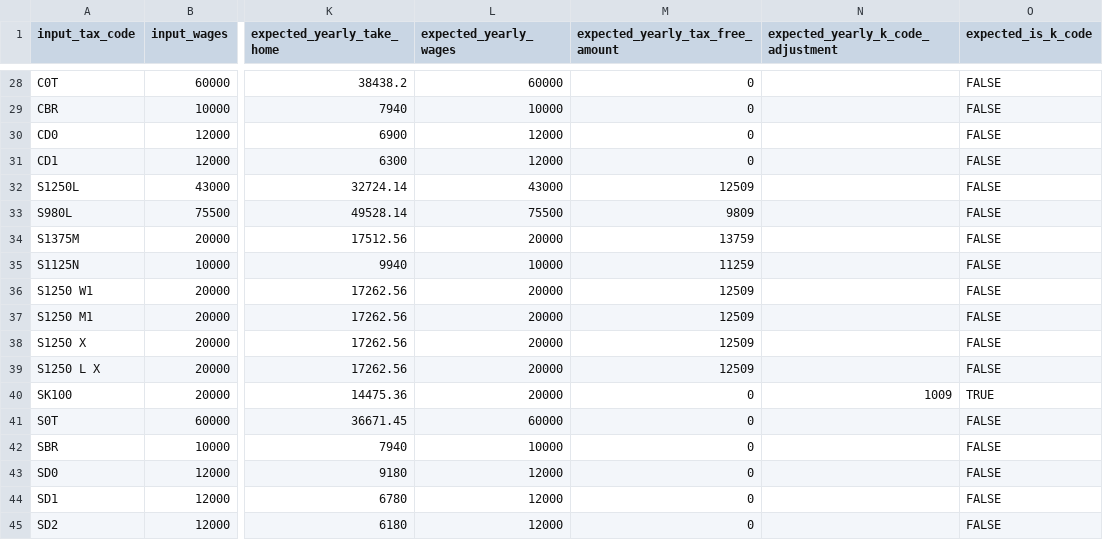
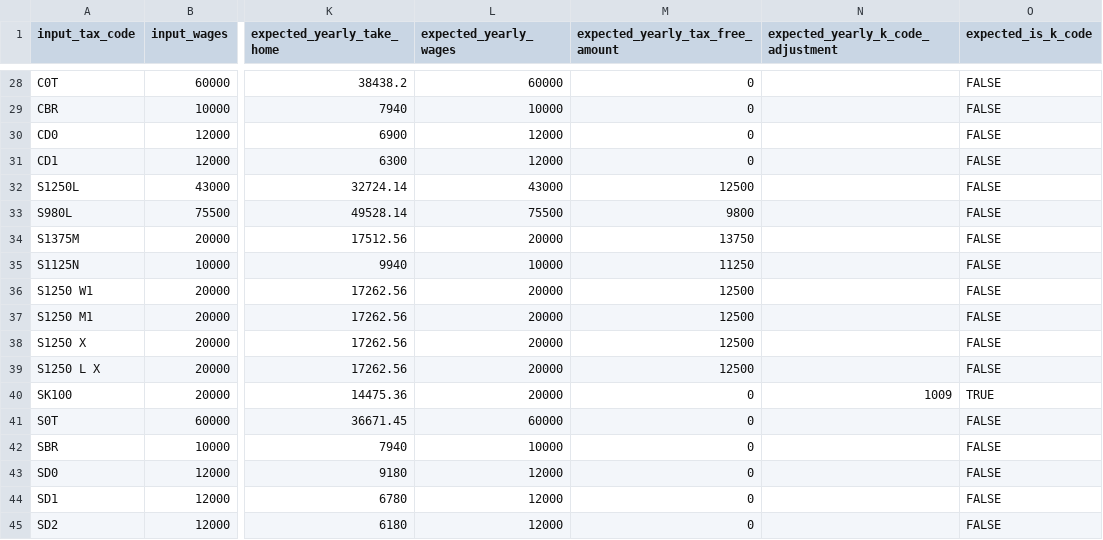
Before and after one commit to hmrc/tax-kalculator, a CSV file: src/jvmTest/resources/data2020.csv, drawn as a sheet; only a part is shown, gaps mark what is left out; the diff covers the shown part only; the diff names each change by its address in the sheet, - before the commit and + after, or states it on an @@ line.

```diff
--- a/src/jvmTest/resources/data2020.csv
+++ b/src/jvmTest/resources/data2020.csv
-M32 (expected_yearly_tax_free_amount): 12509
+M32 (expected_yearly_tax_free_amount): 12500
-M33 (expected_yearly_tax_free_amount): 9809
+M33 (expected_yearly_tax_free_amount): 9800
-M34 (expected_yearly_tax_free_amount): 13759
+M34 (expected_yearly_tax_free_amount): 13750
-M35 (expected_yearly_tax_free_amount): 11259
+M35 (expected_yearly_tax_free_amount): 11250
-M36:M39 (expected_yearly_tax_free_amount): 12509
+M36:M39 (expected_yearly_tax_free_amount): 12500
```
Also changed, not shown: 19 edited cells elsewhere in this file, src/jvmTest/resources/data2021.csv, src/jvmTest/resources/data2022.csv, 4 other files.
